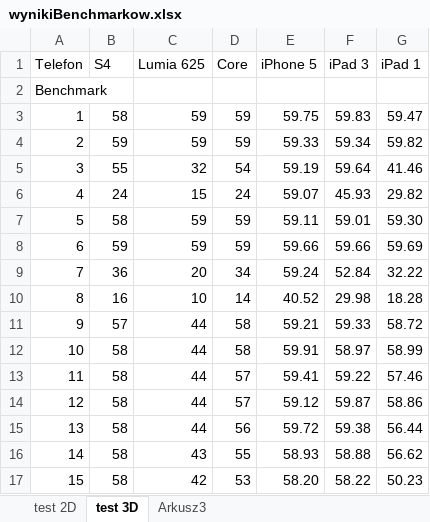
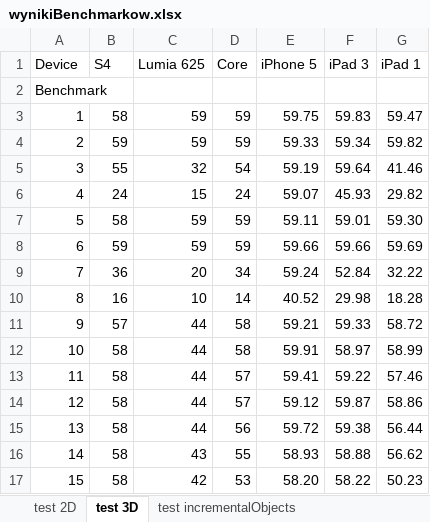
Before and after one commit to SirBizkit/Magisterka, an Excel workbook: doc/res/wynikiBenchmarkow.xlsx, sheet test 3D, drawn as a sheet; values as stored, in another font and other column widths than the file's, no borders; the diff names each change by its address in the sheet, - before the commit and + after, or states it on an @@ line.

Commit message:
Dodano wyniki dla incremental test ze wstepnym wykresem by zobaczyc jak wyszlo

```diff
--- a/doc/res/wynikiBenchmarkow.xlsx (sheet test 3D)
+++ b/doc/res/wynikiBenchmarkow.xlsx (sheet test 3D)
-sheet tab: Arkusz3
+sheet tab: test incrementalObjects
-A1: Telefon
+A1: Device
```
Also changed, not shown: sheet test incrementalObjects, sheet test 2D, charts or pictures, 4 other files.
